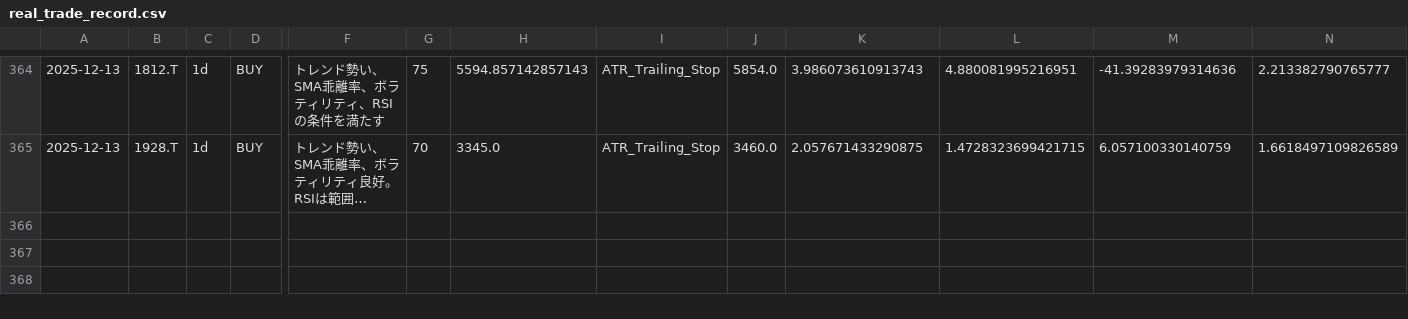
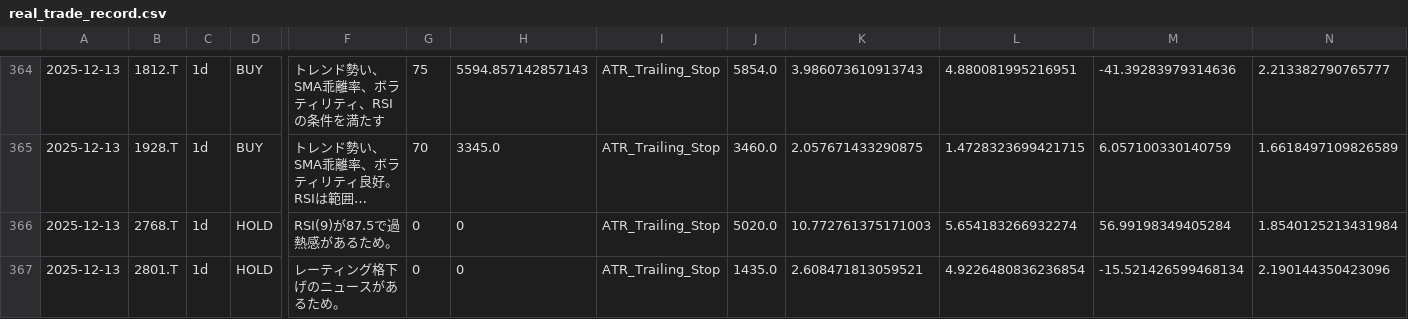
Before and after one commit to tujiura/stock, a CSV file: real_trade_record.csv, drawn as a sheet; only a part is shown, gaps mark what is left out; long unchanged cells end in …; rows hold the shown columns only; the diff names each change by its address in the sheet, - before the commit and + after, or states it on an @@ line.

```diff
--- a/real_trade_record.csv
+++ b/real_trade_record.csv
+row 366: 2025-12-13 | 2768.T | 1d | HOLD | RSI(9)が87.5で過熱感があるため。 | 0 | 0 | ATR_Trailing_Stop | 5020.0 | 10.772761375171003 | 5.654183266932274 | 56.99198349405284 | 1.8540125213431984
+row 367: 2025-12-13 | 2801.T | 1d | HOLD | レーティング格下げのニュースがあるため。 | 0 | 0 | ATR_Trailing_Stop | 1435.0 | 2.608471813059521 | 4.9226480836236854 | -15.521426599468134 | 2.190144350423096
```
Also changed, not shown: 1 other file.
